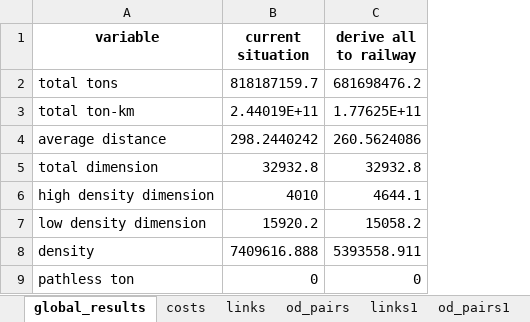
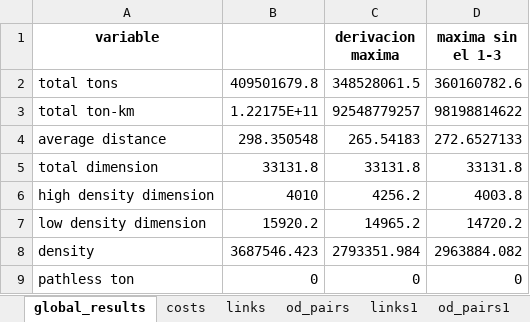
Before and after one commit to abenassi/freight-transport-network, an Excel workbook: reports/roadway_report.xlsx, sheet global_results, drawn as a sheet; values as stored, in another font and other column widths than the file's, no borders; removed rows and columns are numbered as before the commit, all else as after; the diff names each change by its address in the sheet, - before the commit and + after, or states it on an @@ line.

```diff
--- a/reports/roadway_report.xlsx (sheet global_results)
+++ b/reports/roadway_report.xlsx (sheet global_results)
-column C (derive all to railway), rows 2-9: 681698476.2 | 1.77625E+11 | 260.5624086 | 32932.8 | 4644.1 | 15058.2 | 5393558.911 | 0
+column C (derivacion maxima), rows 2-9: 348528061.5 | 92548779257 | 265.54183 | 33131.8 | 4256.2 | 14965.2 | 2793351.984 | 0
+column D (maxima sin el 1-3), rows 2-9: 360160782.6 | 98198814622 | 272.6527133 | 33131.8 | 4003.8 | 14720.2 | 2963884.082 | 0
-B1: current situation
+B1: (empty)
-B2: 818187159.7
+B2: 409501679.8
-B3: 2.44019E+11
+B3: 1.22175E+11
-B4: 298.2440242
+B4: 298.350548
-B5: 32932.8
+B5: 33131.8
-B8: 7409616.888
+B8: 3687546.423
```
Also changed, not shown: sheet od_pairs1, sheet od_pairs, sheet links, sheet links1, sheet costs, other sheet tabs, data/railway_parameters.xlsx, reports/freight_network_report.xlsx, 4 other files.
